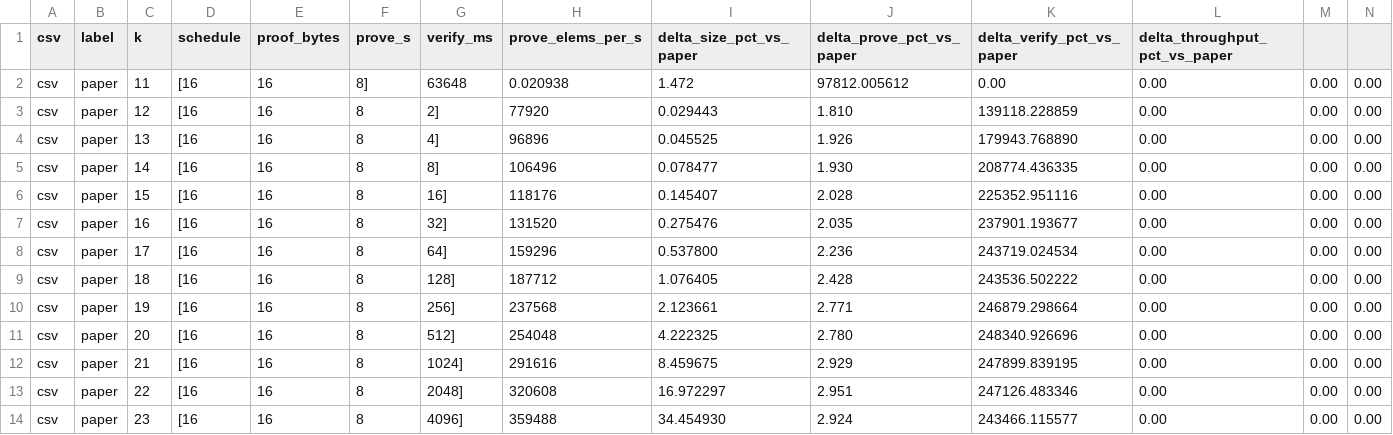
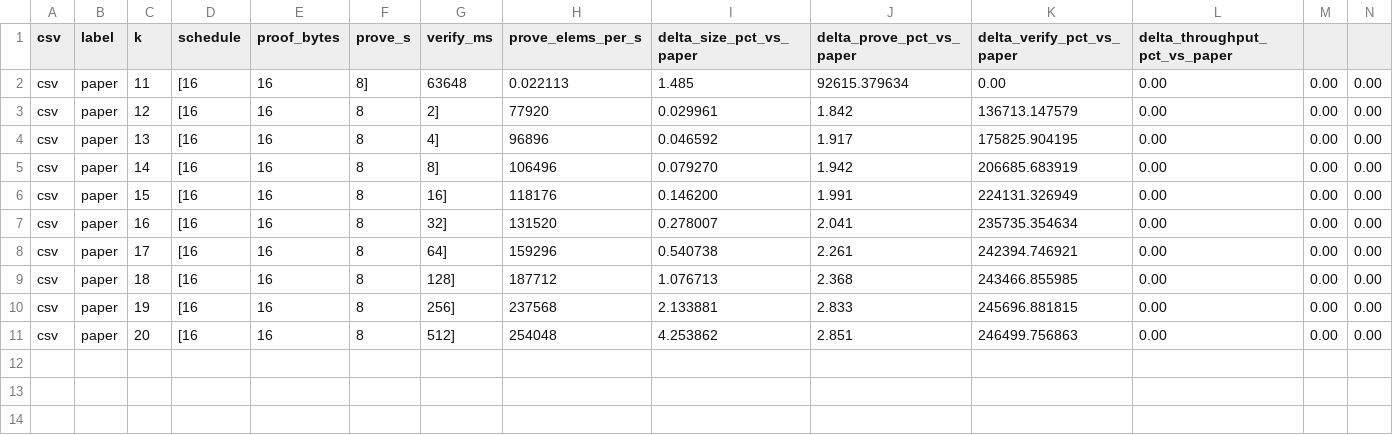
Before and after one commit to saholmes/stark-has, a CSV file: stark-has-pallas/crates/channel/benchmarkdata.csv, drawn as a sheet; only a part is shown; rows hold the shown columns only; the diff names each change by its address in the sheet, - before the commit and + after, or states it on an @@ line.

```diff
--- a/stark-has-pallas/crates/channel/benchmarkdata.csv
+++ b/stark-has-pallas/crates/channel/benchmarkdata.csv
-H2 (prove_elems_per_s): 0.020938
+H2 (prove_elems_per_s): 0.022113
-I2 (delta_size_pct_vs_paper): 1.472
+I2 (delta_size_pct_vs_paper): 1.485
-J2 (delta_prove_pct_vs_paper): 97812.005612
+J2 (delta_prove_pct_vs_paper): 92615.379634
-I3 (delta_size_pct_vs_paper): 0.029443
+I3 (delta_size_pct_vs_paper): 0.029961
-J3 (delta_prove_pct_vs_paper): 1.810
+J3 (delta_prove_pct_vs_paper): 1.842
-K3 (delta_verify_pct_vs_paper): 139118.228859
+K3 (delta_verify_pct_vs_paper): 136713.147579
-I4 (delta_size_pct_vs_paper): 0.045525
+I4 (delta_size_pct_vs_paper): 0.046592
-J4 (delta_prove_pct_vs_paper): 1.926
+J4 (delta_prove_pct_vs_paper): 1.917
-K4 (delta_verify_pct_vs_paper): 179943.768890
+K4 (delta_verify_pct_vs_paper): 175825.904195
-I5 (delta_size_pct_vs_paper): 0.078477
+I5 (delta_size_pct_vs_paper): 0.079270
-J5 (delta_prove_pct_vs_paper): 1.930
+J5 (delta_prove_pct_vs_paper): 1.942
-K5 (delta_verify_pct_vs_paper): 208774.436335
+K5 (delta_verify_pct_vs_paper): 206685.683919
-I6 (delta_size_pct_vs_paper): 0.145407
+I6 (delta_size_pct_vs_paper): 0.146200
-J6 (delta_prove_pct_vs_paper): 2.028
+J6 (delta_prove_pct_vs_paper): 1.991
-K6 (delta_verify_pct_vs_paper): 225352.951116
+K6 (delta_verify_pct_vs_paper): 224131.326949
-I7 (delta_size_pct_vs_paper): 0.275476
+I7 (delta_size_pct_vs_paper): 0.278007
-J7 (delta_prove_pct_vs_paper): 2.035
+J7 (delta_prove_pct_vs_paper): 2.041
-K7 (delta_verify_pct_vs_paper): 237901.193677
+K7 (delta_verify_pct_vs_paper): 235735.354634
-I8 (delta_size_pct_vs_paper): 0.537800
+I8 (delta_size_pct_vs_paper): 0.540738
-J8 (delta_prove_pct_vs_paper): 2.236
+J8 (delta_prove_pct_vs_paper): 2.261
-K8 (delta_verify_pct_vs_paper): 243719.024534
+K8 (delta_verify_pct_vs_paper): 242394.746921
-I9 (delta_size_pct_vs_paper): 1.076405
+I9 (delta_size_pct_vs_paper): 1.076713
-J9 (delta_prove_pct_vs_paper): 2.428
+J9 (delta_prove_pct_vs_paper): 2.368
-K9 (delta_verify_pct_vs_paper): 243536.502222
+K9 (delta_verify_pct_vs_paper): 243466.855985
-I10 (delta_size_pct_vs_paper): 2.123661
+I10 (delta_size_pct_vs_paper): 2.133881
-J10 (delta_prove_pct_vs_paper): 2.771
+J10 (delta_prove_pct_vs_paper): 2.833
-K10 (delta_verify_pct_vs_paper): 246879.298664
+K10 (delta_verify_pct_vs_paper): 245696.881815
-I11 (delta_size_pct_vs_paper): 4.222325
+I11 (delta_size_pct_vs_paper): 4.253862
-J11 (delta_prove_pct_vs_paper): 2.780
+J11 (delta_prove_pct_vs_paper): 2.851
-K11 (delta_verify_pct_vs_paper): 248340.926696
+K11 (delta_verify_pct_vs_paper): 246499.756863
-row 12: csv | paper | 21 | [16 | 16 | 8 | 1024] | 291616 | 8.459675 | 2.929 | 247899.839195 | 0.00 | 0.00 | 0.00
-row 13: csv | paper | 22 | [16 | 16 | 8 | 2048] | 320608 | 16.972297 | 2.951 | 247126.483346 | 0.00 | 0.00 | 0.00
-row 14: csv | paper | 23 | [16 | 16 | 8 | 4096] | 359488 | 34.454930 | 2.924 | 243466.115577 | 0.00 | 0.00 | 0.00
```
Also changed, not shown: 3 other files.
